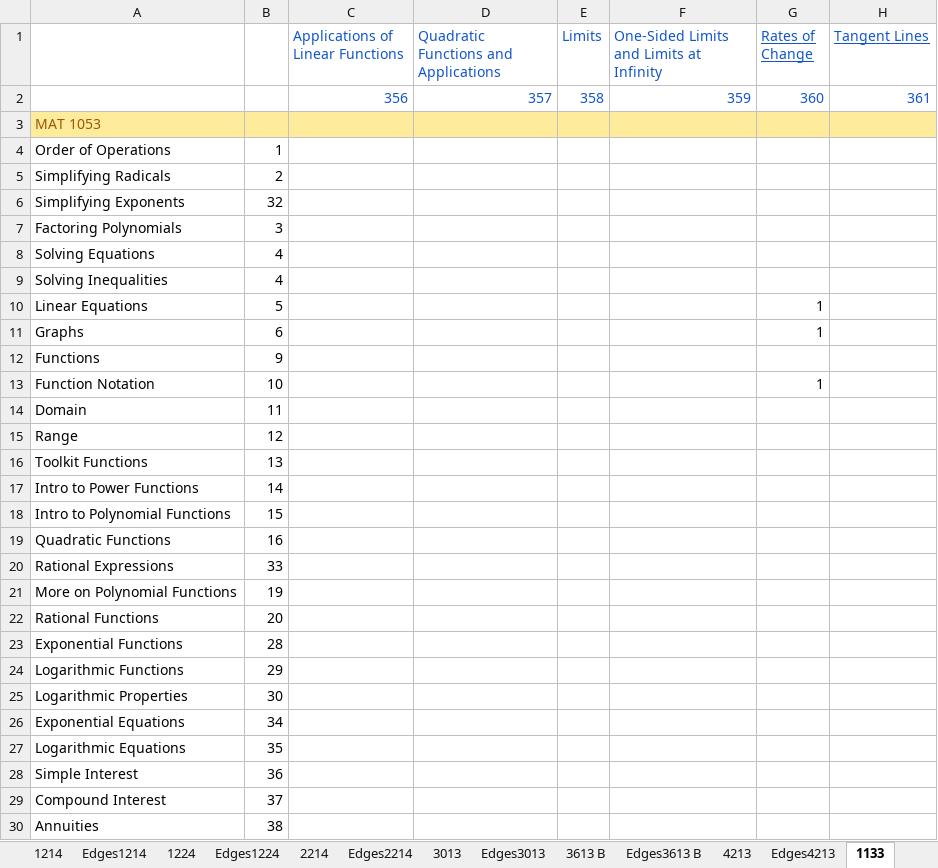
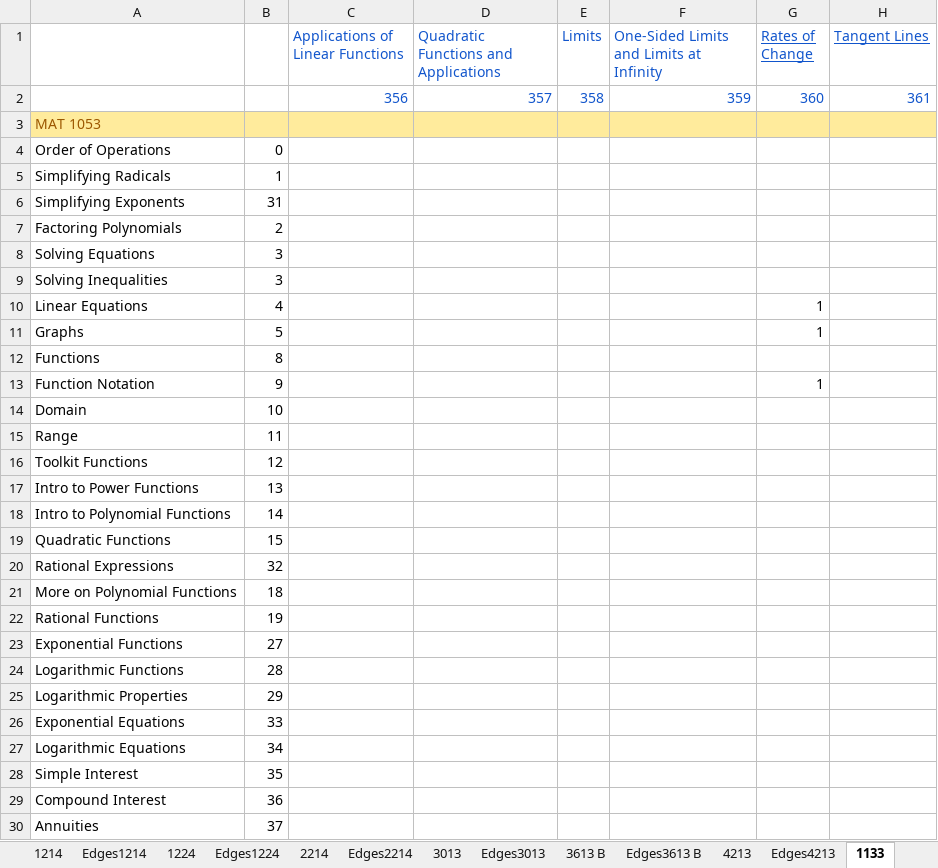
Before and after one commit to biomathematicus/MathCurriculum, an Excel workbook: FrequencyListOfTopics.xlsx, sheet 1133, drawn as a sheet; only a part is shown; values as stored, in another font and other column widths than the file's, no borders; charts and pictures not drawn; the diff covers the shown part only; the diff names each change by its address in the sheet, - before the commit and + after, or states it on an @@ line.

```diff
--- a/FrequencyListOfTopics.xlsx (sheet 1133)
+++ b/FrequencyListOfTopics.xlsx (sheet 1133)
-B4: 1
+B4: 0
-B5: 2
+B5: 1
-B6: 32
+B6: 31
-B7: 3
+B7: 2
-B8:B9: 4
+B8:B9: 3
-B10: 5
+B10: 4
-B11: 6
+B11: 5
-B12: 9
+B12: 8
-B13: 10
+B13: 9
-B14: 11
+B14: 10
-B15: 12
+B15: 11
-B16: 13
+B16: 12
-B17: 14
+B17: 13
-B18: 15
+B18: 14
-B19: 16
+B19: 15
-B20: 33
+B20: 32
-B21: 19
+B21: 18
-B22: 20
+B22: 19
-B23: 28
+B23: 27
-B24: 29
+B24: 28
-B25: 30
+B25: 29
-B26: 34
+B26: 33
-B27: 35
+B27: 34
-B28: 36
+B28: 35
-B29: 37
+B29: 36
-B30: 38
+B30: 37
```
Also changed, not shown: 11 edited cells elsewhere in this sheet, sheet Edges1053, sheet 1053, sheet 1093, sheet Edges1073, sheet Edges1093, sheet 1073, 3 more sheets, formulas that keep their value, charts or pictures, 3 other files.
